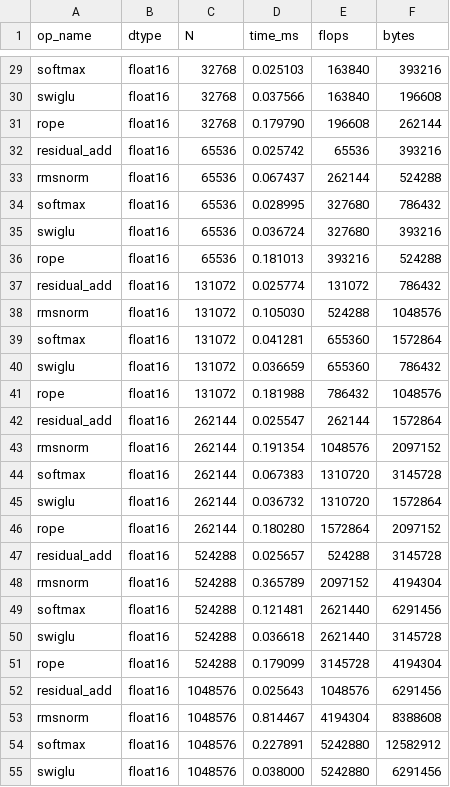
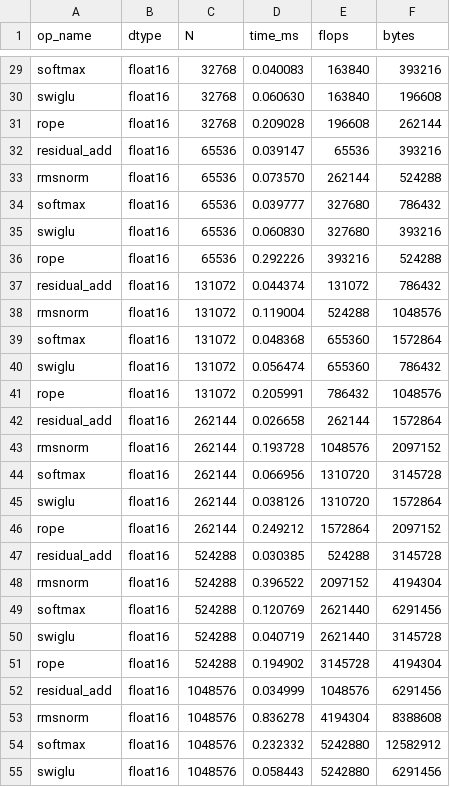
Before and after one commit to hu-op1/Foothold, a CSV file: bench/results/3090/elementwise.csv, drawn as a sheet; only a part is shown, gaps mark what is left out; the diff covers the shown part only; the diff names each change by its address in the sheet, - before the commit and + after, or states it on an @@ line.

```diff
--- a/bench/results/3090/elementwise.csv
+++ b/bench/results/3090/elementwise.csv
-D29 (time_ms): 0.025103
+D29 (time_ms): 0.040083
-D30 (time_ms): 0.037566
+D30 (time_ms): 0.060630
-D31 (time_ms): 0.179790
+D31 (time_ms): 0.209028
-D32 (time_ms): 0.025742
+D32 (time_ms): 0.039147
-D33 (time_ms): 0.067437
+D33 (time_ms): 0.073570
-D34 (time_ms): 0.028995
+D34 (time_ms): 0.039777
-D35 (time_ms): 0.036724
+D35 (time_ms): 0.060830
-D36 (time_ms): 0.181013
+D36 (time_ms): 0.292226
-D37 (time_ms): 0.025774
+D37 (time_ms): 0.044374
-D38 (time_ms): 0.105030
+D38 (time_ms): 0.119004
-D39 (time_ms): 0.041281
+D39 (time_ms): 0.048368
-D40 (time_ms): 0.036659
+D40 (time_ms): 0.056474
-D41 (time_ms): 0.181988
+D41 (time_ms): 0.205991
-D42 (time_ms): 0.025547
+D42 (time_ms): 0.026658
-D43 (time_ms): 0.191354
+D43 (time_ms): 0.193728
-D44 (time_ms): 0.067383
+D44 (time_ms): 0.066956
-D45 (time_ms): 0.036732
+D45 (time_ms): 0.038126
-D46 (time_ms): 0.180280
+D46 (time_ms): 0.249212
-D47 (time_ms): 0.025657
+D47 (time_ms): 0.030385
-D48 (time_ms): 0.365789
+D48 (time_ms): 0.396522
-D49 (time_ms): 0.121481
+D49 (time_ms): 0.120769
-D50 (time_ms): 0.036618
+D50 (time_ms): 0.040719
-D51 (time_ms): 0.179099
+D51 (time_ms): 0.194902
-D52 (time_ms): 0.025643
+D52 (time_ms): 0.034999
-D53 (time_ms): 0.814467
+D53 (time_ms): 0.836278
-D54 (time_ms): 0.227891
+D54 (time_ms): 0.232332
-D55 (time_ms): 0.038000
+D55 (time_ms): 0.058443
```
Also changed, not shown: 163 edited cells elsewhere in this file, bench/results/3090/matmul.csv, 2 other files.
